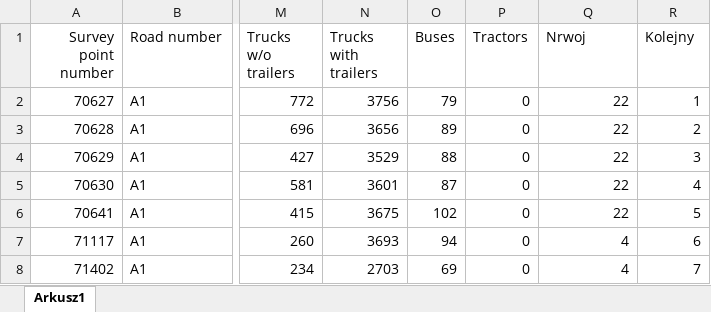
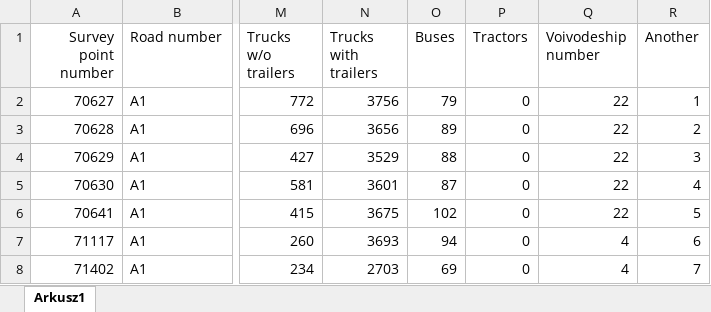
Before and after one commit to rafaelwojciechowski/Java_FX_GPR2015, an Excel workbook: Combined_survey_results.xlsx, sheet Arkusz1, drawn as a sheet; only a part is shown, gaps mark what is left out; values as stored, in another font and other column widths than the file's, no borders; the diff names each change by its address in the sheet, - before the commit and + after, or states it on an @@ line.

Commit message:
imported to MySQL database

```diff
--- a/Combined_survey_results.xlsx (sheet Arkusz1)
+++ b/Combined_survey_results.xlsx (sheet Arkusz1)
-Q1: Nrwoj
+Q1: Voivodeship number
-R1: Kolejny
+R1: Another
```
